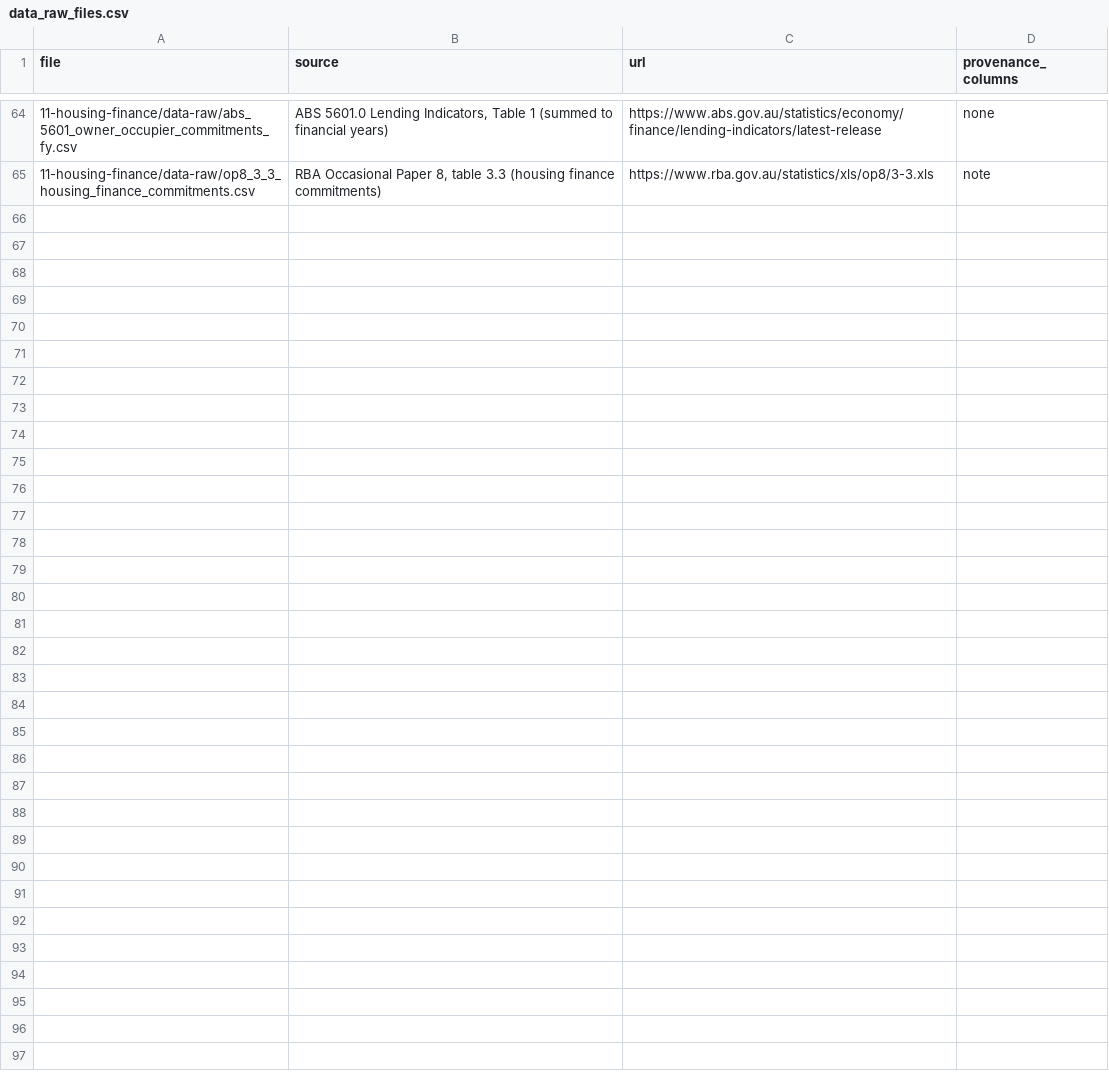
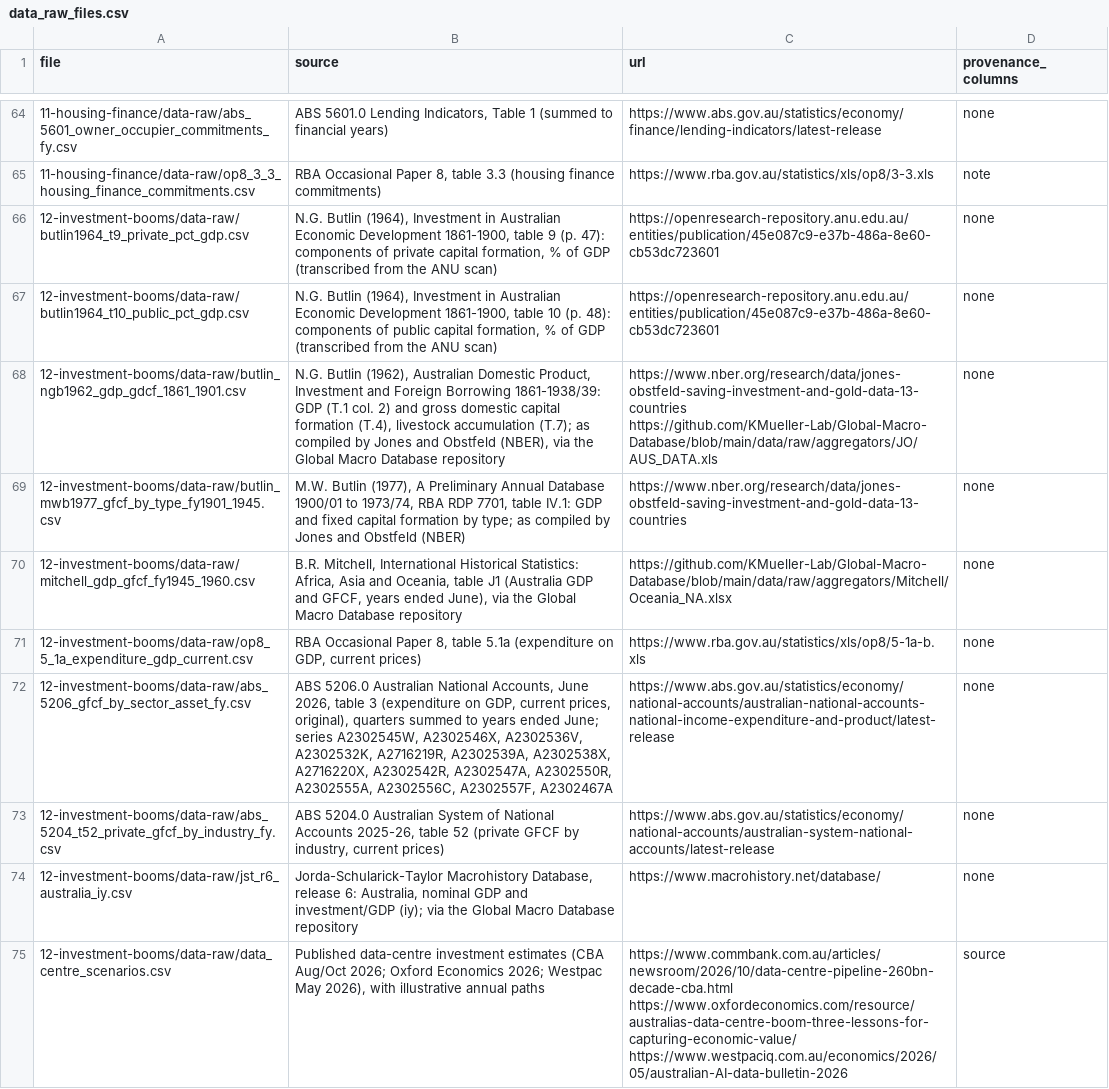
Before and after one commit to DavidAStephan/Historic-aus-data, a CSV file: sources/data_raw_files.csv, drawn as a sheet; only a part is shown, gaps mark what is left out.

```diff
--- a/sources/data_raw_files.csv
+++ b/sources/data_raw_files.csv
@@ -65 +65,11 @@ file,source,url,provenance_columns
 11-housing-finance/data-raw/op8_3_3_housing_finance_commitments.csv,"RBA Occasional Paper 8, table 3.3 (housing finance commitments)",https://www.rba.gov.au/statistics/xls/op8/3-3.xls,note
+12-investment-booms/data-raw/butlin1964_t9_private_pct_gdp.csv,"N.G. Butlin (1964), Investment in Australian Economic Development 1861-1900, table 9 (p. 47): components of private capital formation, % of GDP (transcribed from the ANU scan)",https://openresearch-repository.anu.edu.au/entities/publication/45e087c9-e37b-486a-8e60-cb53dc723601,none
+12-investment-booms/data-raw/butlin1964_t10_public_pct_gdp.csv,"N.G. Butlin (1964), Investment in Australian Economic Development 1861-1900, table 10 (p. 48): components of public capital formation, % of GDP (transcribed from the ANU scan)",https://openresearch-repository.anu.edu.au/entities/publication/45e087c9-e37b-486a-8e60-cb53dc723601,none
+12-investment-booms/data-raw/butlin_ngb1962_gdp_gdcf_1861_1901.csv,"N.G. Butlin (1962), Australian Domestic Product, Investment and Foreign Borrowing 1861-1938/39: GDP (T.1 col. 2) and gross domestic capital formation (T.4), livestock accumulation (T.7); as compiled by Jones and Obstfeld (NBER), via the Global Macro Database repository",https://www.nber.org/research/data/jones-obstfeld-saving-investment-and-gold-data-13-countries https://github.com/KMueller-Lab/Global-Macro-Database/blob/main/data/raw/aggregators/JO/AUS_DATA.xls,none
+12-investment-booms/data-raw/butlin_mwb1977_gfcf_by_type_fy1901_1945.csv,"M.W. Butlin (1977), A Preliminary Annual Database 1900/01 to 1973/74, RBA RDP 7701, table IV.1: GDP and fixed capital formation by type; as compiled by Jones and Obstfeld (NBER)",https://www.nber.org/research/data/jones-obstfeld-saving-investment-and-gold-data-13-countries,none
+12-investment-booms/data-raw/mitchell_gdp_gfcf_fy1945_1960.csv,"B.R. Mitchell, International Historical Statistics: Africa, Asia and Oceania, table J1 (Australia GDP and GFCF, years ended June), via the Global Macro Database repository",https://github.com/KMueller-Lab/Global-Macro-Database/blob/main/data/raw/aggregators/Mitchell/Oceania_NA.xlsx,none
+12-investment-booms/data-raw/op8_5_1a_expenditure_gdp_current.csv,"RBA Occasional Paper 8, table 5.1a (expenditure on GDP, current prices)",https://www.rba.gov.au/statistics/xls/op8/5-1a-b.xls,none
+12-investment-booms/data-raw/abs_5206_gfcf_by_sector_asset_fy.csv,"ABS 5206.0 Australian National Accounts, June 2026, table 3 (expenditure on GDP, current prices, original), quarters summed to years ended June; series A2302545W, A2302546X, A2302536V, A2302532K, A2716219R, A2302539A, A2302538X, A2716220X, A2302542R, A2302547A, A2302550R, A2302555A, A2302556C, A2302557F, A2302467A",https://www.abs.gov.au/statistics/economy/national-accounts/australian-national-accounts-national-income-expenditure-and-product/latest-release,none
+12-investment-booms/data-raw/abs_5204_t52_private_gfcf_by_industry_fy.csv,"ABS 5204.0 Australian System of National Accounts 2025-26, table 52 (private GFCF by industry, current prices)",https://www.abs.gov.au/statistics/economy/national-accounts/australian-system-national-accounts/latest-release,none
+12-investment-booms/data-raw/jst_r6_australia_iy.csv,"Jorda-Schularick-Taylor Macrohistory Database, release 6: Australia, nominal GDP and investment/GDP (iy); via the Global Macro Database repository",https://www.macrohistory.net/database/,none
+12-investment-booms/data-raw/data_centre_scenarios.csv,"Published data-centre investment estimates (CBA Aug/Oct 2026; Oxford Economics 2026; Westpac May 2026), with illustrative annual paths",https://www.commbank.com.au/articles/newsroom/2026/10/data-centre-pipeline-260bn-decade-cba.html https://www.oxfordeconomics.com/resource/australias-data-centre-boom-three-lessons-for-capturing-economic-value/ https://www.westpaciq.com.au/economics/2026/05/australian-AI-data-bulletin-2026,source
```
Also changed, not shown: data/series_catalogue.csv, 23 other files.
